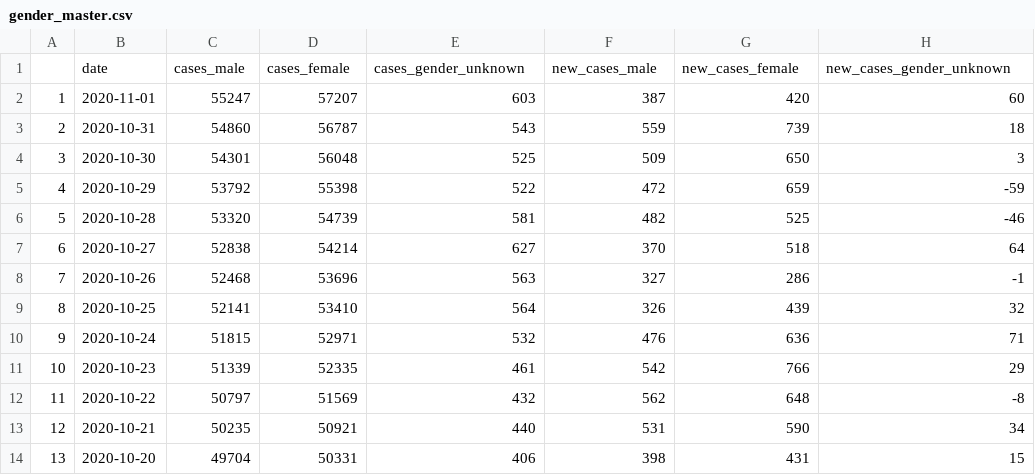
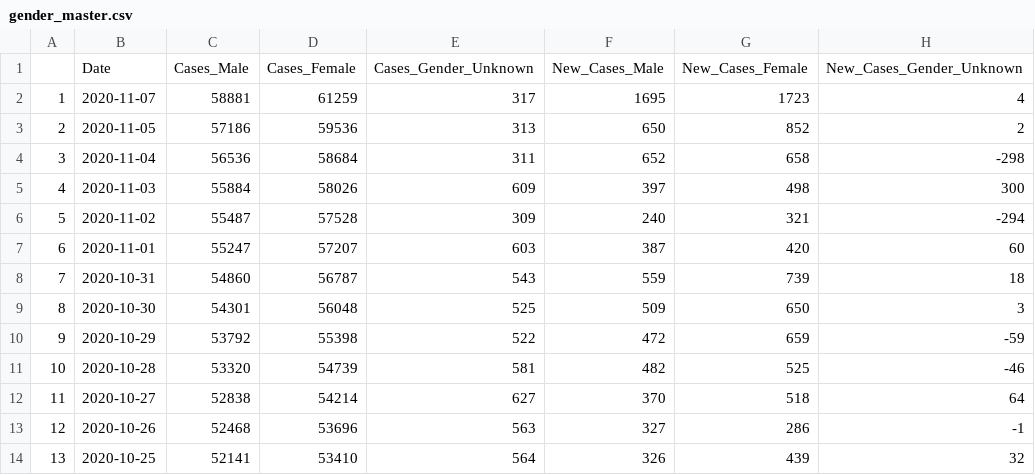
Before and after one commit to profrobwells/CovidFall2020, a CSV file: gender_master.csv, drawn as a sheet; only a part is shown; the shorter side is filled out with more unchanged rows; removed rows and columns are numbered as before the commit, all else as after; the diff names each change by its address in the sheet, - before the commit and + after, or states it on an @@ line.

```diff
--- a/gender_master.csv
+++ b/gender_master.csv
-row 1:  | date | cases_male | cases_female | cases_gender_unknown | new_cases_male | new_cases_female | new_cases_gender_unknown
+row 1:  | Date | Cases_Male | Cases_Female | Cases_Gender_Unknown | New_Cases_Male | New_Cases_Female | New_Cases_Gender_Unknown
+row 2: 1 | 2020-11-07 | 58881 | 61259 | 317 | 1695 | 1723 | 4
+row 3: 2 | 2020-11-05 | 57186 | 59536 | 313 | 650 | 852 | 2
+row 4: 3 | 2020-11-04 | 56536 | 58684 | 311 | 652 | 658 | -298
+row 5: 4 | 2020-11-03 | 55884 | 58026 | 609 | 397 | 498 | 300
+row 6: 5 | 2020-11-02 | 55487 | 57528 | 309 | 240 | 321 | -294
@@ column A renumbered from row 7 down @@
```
Also changed, not shown: age_master.csv, hospital_master.csv, 3 other files.
